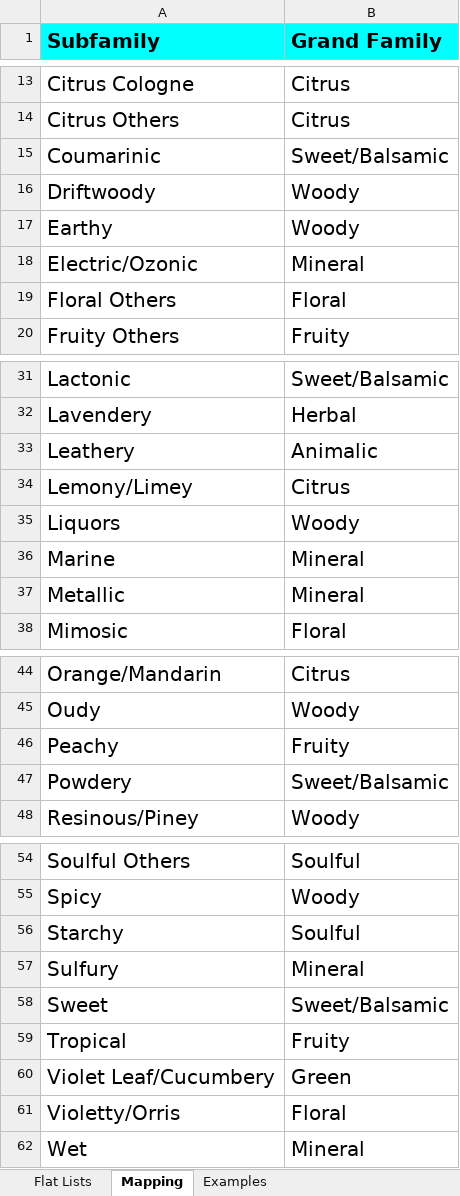
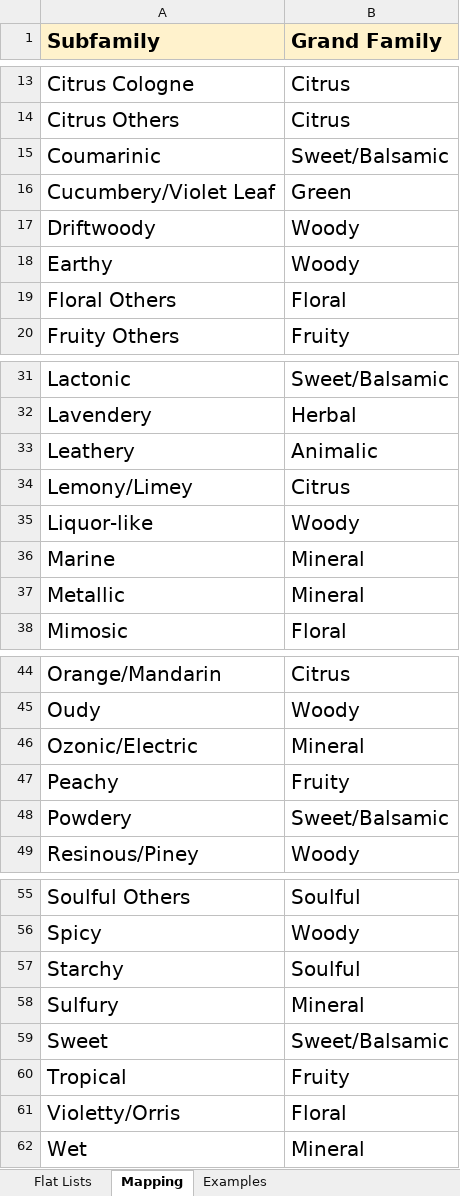
Before and after one commit to osmoai/taxonomy, an Excel workbook: data/taxonomy.xlsx, sheet Mapping, drawn as a sheet; only a part is shown, gaps mark what is left out; values as stored, in another font and other column widths than the file's, no borders; charts and pictures not drawn; removed rows and columns are numbered as before the commit, all else as after; the diff names each change by its address in the sheet, - before the commit and + after, or states it on an @@ line.

```diff
--- a/data/taxonomy.xlsx (sheet Mapping)
+++ b/data/taxonomy.xlsx (sheet Mapping)
-A1:B1 fill: #00FFFF
+A1:B1 fill: #FFF2CC
+row 16: Cucumbery/Violet Leaf | Green
-row 18: Electric/Ozonic | Mineral
-A35 (Subfamily): Liquors
+A35 (Subfamily): Liquor-like
+row 46: Ozonic/Electric | Mineral
-row 60: Violet Leaf/Cucumbery | Green
```
Also changed, not shown: sheet Flat Lists, sheet Examples, 5 other files.
